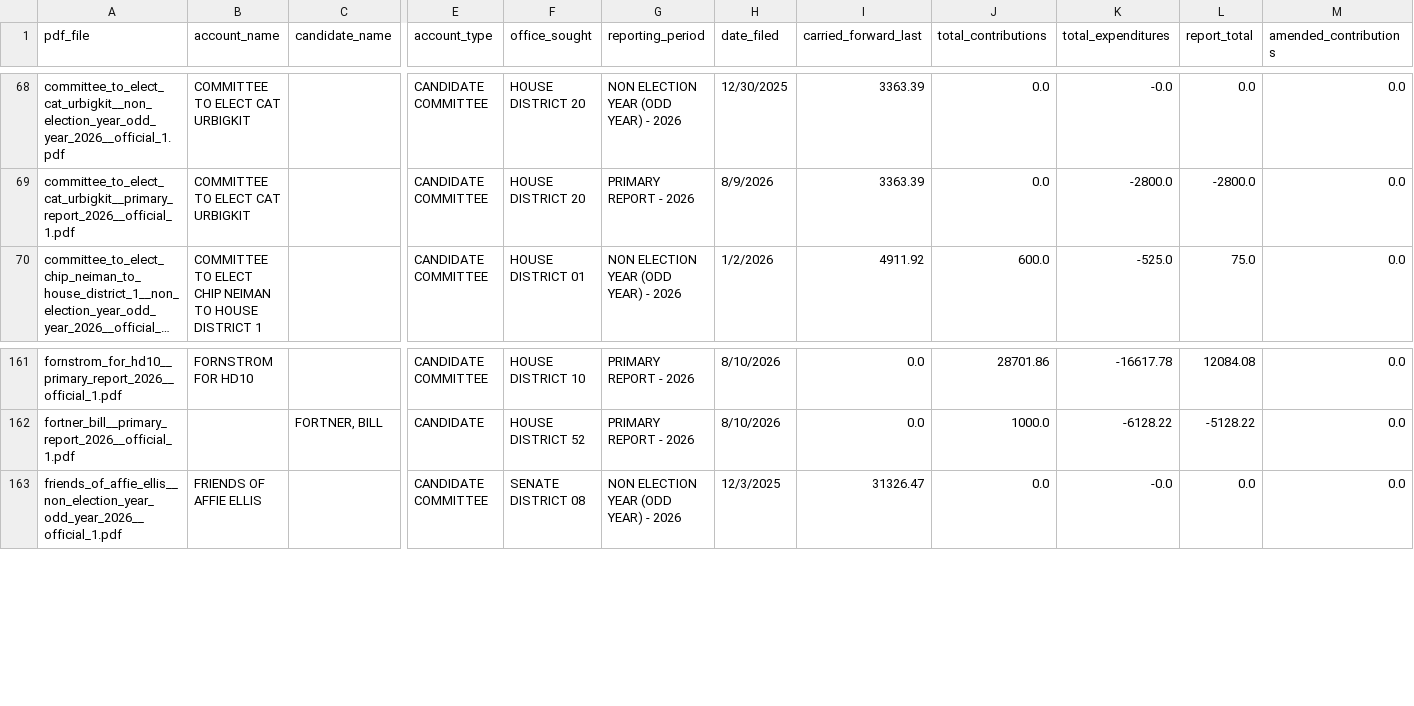
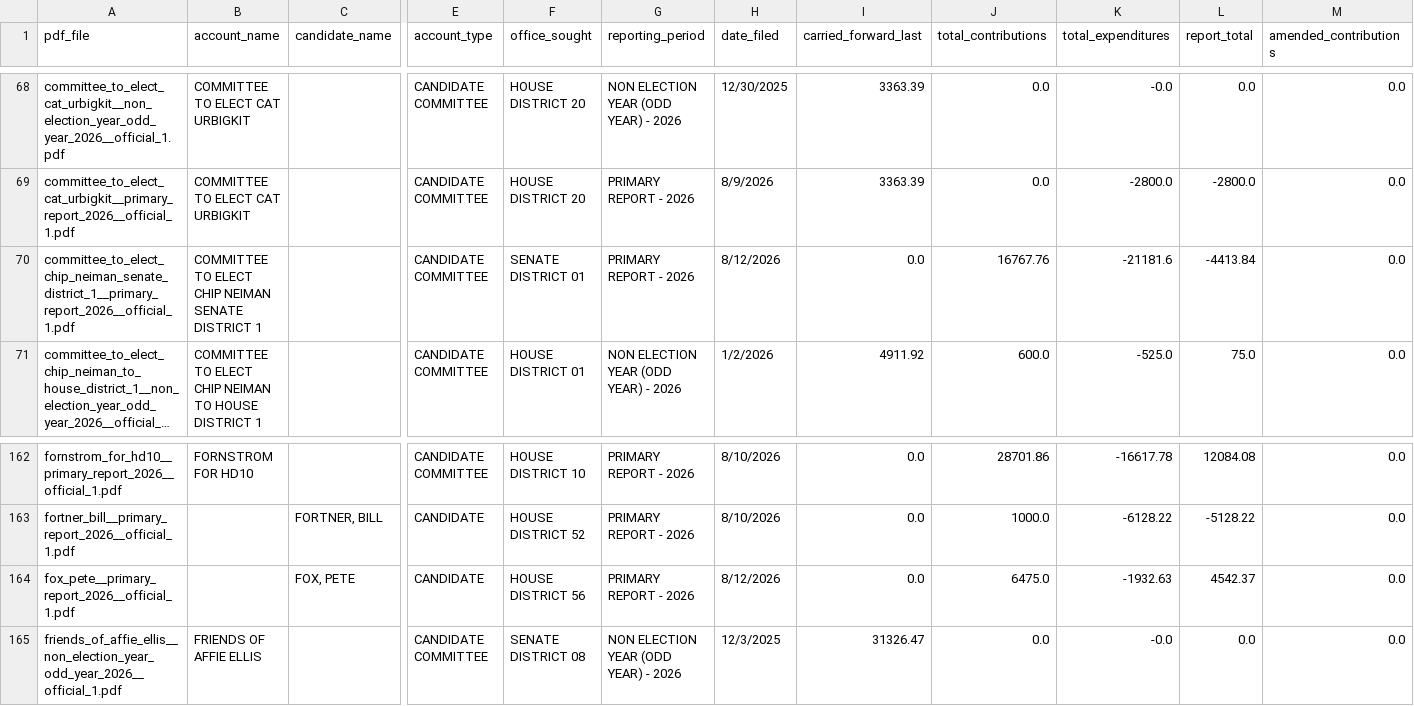
Before and after one commit to yincrash/wycfis-tools, a CSV file: out/2026/candidates/filings.csv, drawn as a sheet; only a part is shown, gaps mark what is left out; long unchanged cells end in …; rows hold the shown columns only; the diff names each change by its address in the sheet, - before the commit and + after, or states it on an @@ line.

```diff
--- a/out/2026/candidates/filings.csv
+++ b/out/2026/candidates/filings.csv
+row 70: committee_to_elect_chip_neiman_senate_district_1__primary_report_2026__official_1.pdf | COMMITTEE TO ELECT CHIP NEIMAN SENATE DISTRICT 1 |  | CANDIDATE COMMITTEE | SENATE DISTRICT 01 | PRIMARY REPORT - 2026 | 8/12/2026 | 0.0 | 16767.76 | -21181.6 | -4413.84 | 0.0
+row 164: fox_pete__primary_report_2026__official_1.pdf |  | FOX, PETE | CANDIDATE | HOUSE DISTRICT 56 | PRIMARY REPORT - 2026 | 8/12/2026 | 0.0 | 6475.0 | -1932.63 | 4542.37 | 0.0
```
Also changed, not shown: out/2026/candidates/report_index.csv, out/2026/expenditures.csv, 6 other files.
